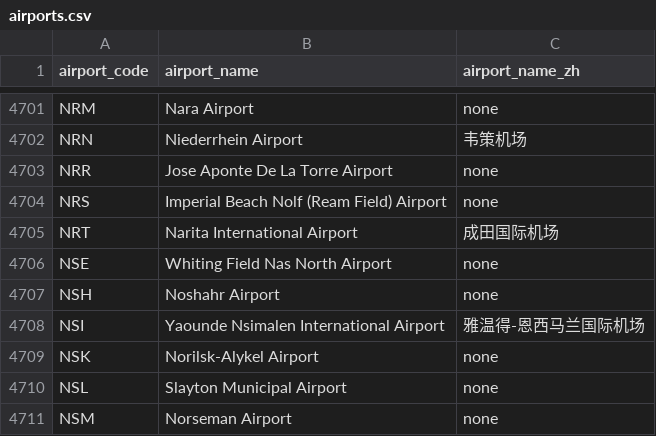
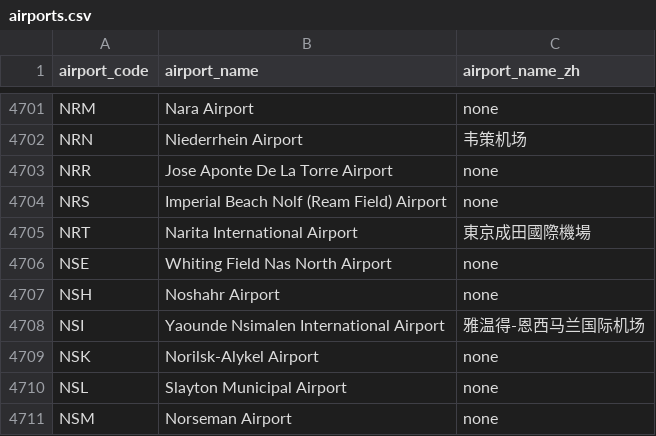
Before and after one commit to songhua-dev/fare-tracker, a CSV file: data/airports.csv, drawn as a sheet; only a part is shown, gaps mark what is left out.

```diff
--- a/data/airports.csv
+++ b/data/airports.csv
@@ -4704,3 +4704,3 @@ NRR,Jose Aponte De La Torre Airport,none
 NRS,Imperial Beach Nolf (Ream Field) Airport,none
-NRT,Narita International Airport,成田国际机场
+NRT,Narita International Airport,東京成田國際機場
 NSE,Whiting Field Nas North Airport,none
```
Also changed, not shown: 4 other files.
